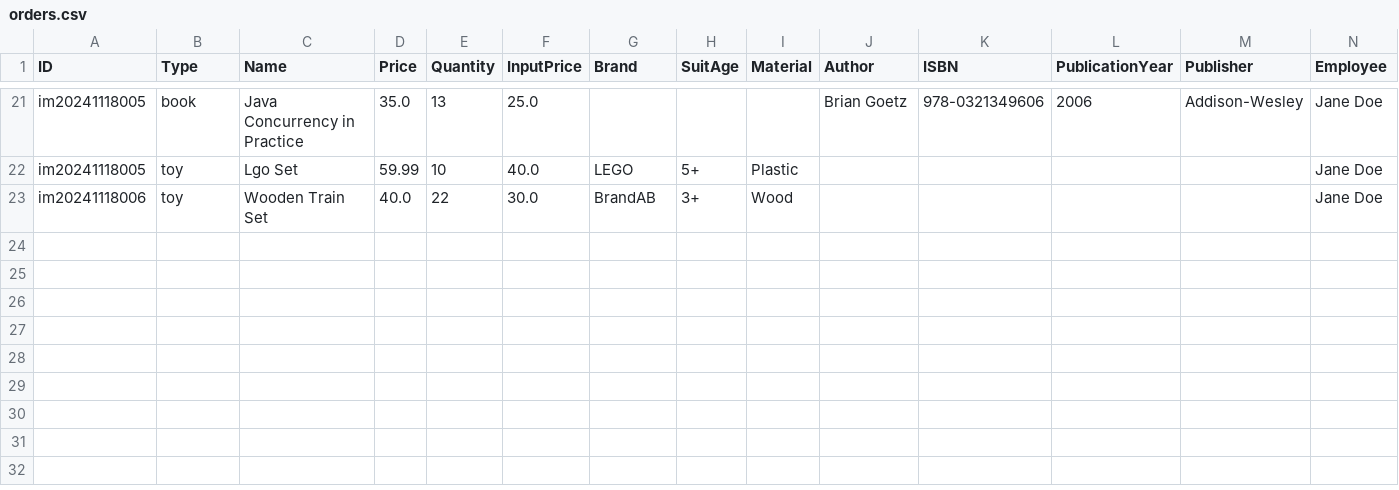
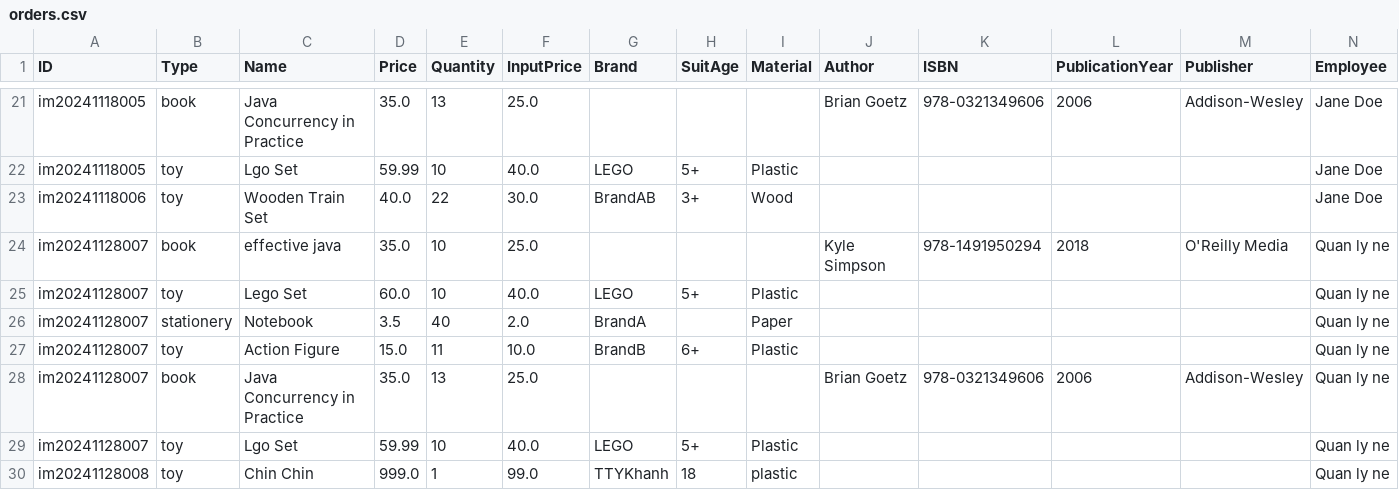
Before and after one commit to TRK95/my-oop-pj-demo, a CSV file: phq/bin/orders.csv, drawn as a sheet; only a part is shown, gaps mark what is left out; the diff names each change by its address in the sheet, - before the commit and + after, or states it on an @@ line.

Commit message:
chin chin

```diff
--- a/phq/bin/orders.csv
+++ b/phq/bin/orders.csv
+row 24: im20241128007 | book | effective java | 35.0 | 10 | 25.0 |  |  |  | Kyle Simpson | 978-1491950294 | 2018 | O'Reilly Media | Quan ly ne
+row 25: im20241128007 | toy | Lego Set | 60.0 | 10 | 40.0 | LEGO | 5+ | Plastic |  |  |  |  | Quan ly ne
+row 26: im20241128007 | stationery | Notebook | 3.5 | 40 | 2.0 | BrandA |  | Paper |  |  |  |  | Quan ly ne
+row 27: im20241128007 | toy | Action Figure | 15.0 | 11 | 10.0 | BrandB | 6+ | Plastic |  |  |  |  | Quan ly ne
+row 28: im20241128007 | book | Java Concurrency in Practice | 35.0 | 13 | 25.0 |  |  |  | Brian Goetz | 978-0321349606 | 2006 | Addison-Wesley | Quan ly ne
+row 29: im20241128007 | toy | Lgo Set | 59.99 | 10 | 40.0 | LEGO | 5+ | Plastic |  |  |  |  | Quan ly ne
+row 30: im20241128008 | toy | Chin Chin | 999.0 | 1 | 99.0 | TTYKhanh | 18 | plastic |  |  |  |  | Quan ly ne
```
Also changed, not shown: phq/bin/log.csv, phq/bin/payment.csv, 16 other files.
